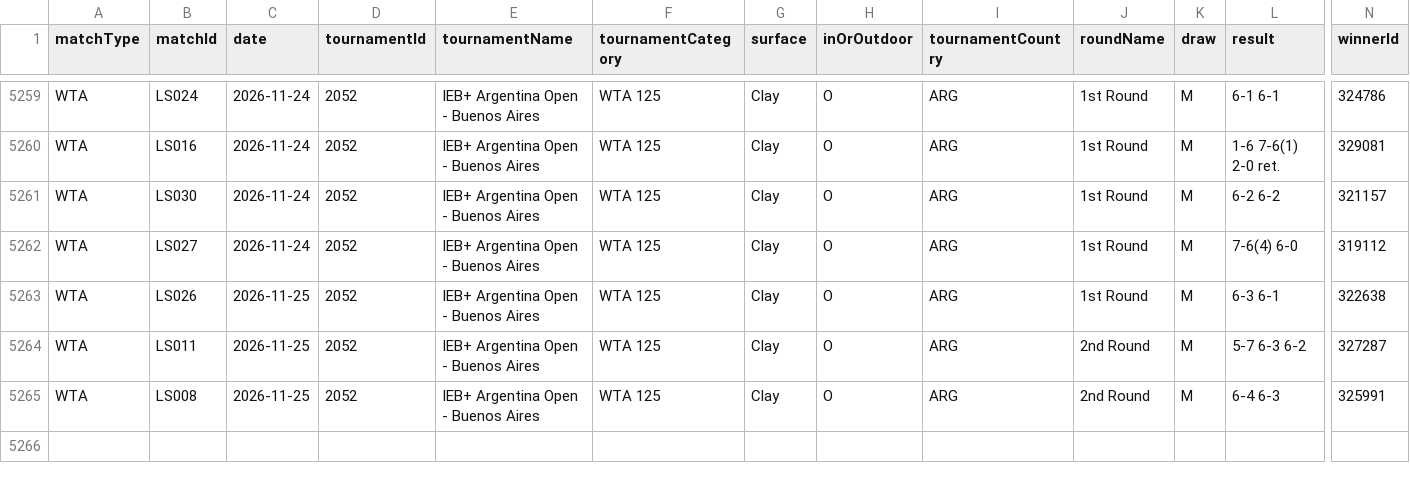
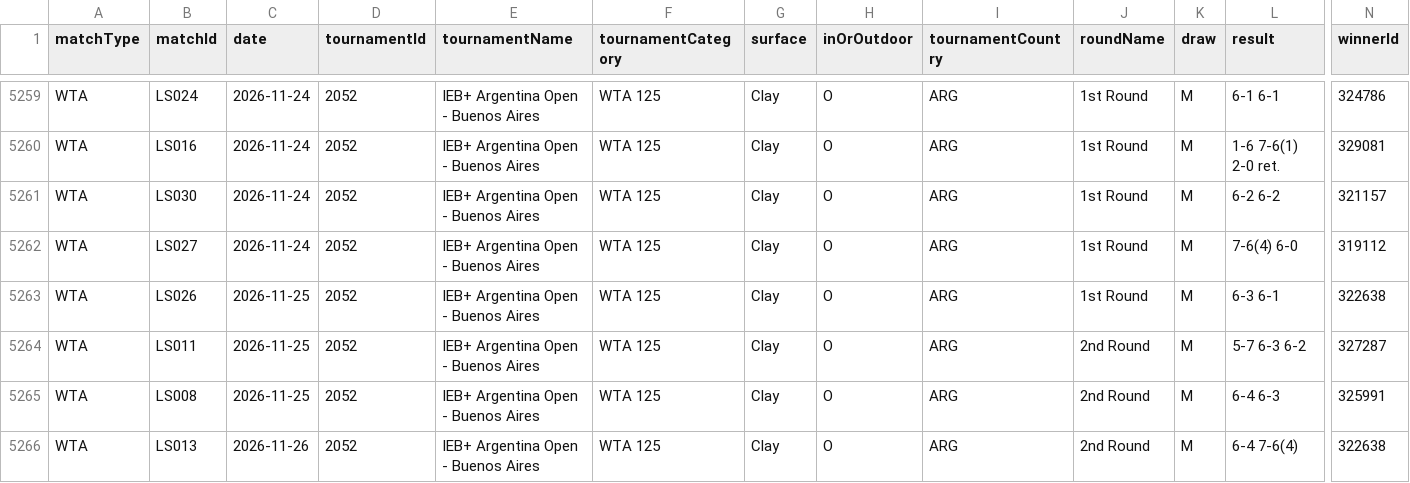
Before and after one commit to tomistgg/tenis-fem-arg, a CSV file: data/wta_matches_arg.csv, drawn as a sheet; only a part is shown, gaps mark what is left out; rows hold the shown columns only; the diff names each change by its address in the sheet, - before the commit and + after, or states it on an @@ line.

```diff
--- a/data/wta_matches_arg.csv
+++ b/data/wta_matches_arg.csv
+row 5266: WTA | LS013 | 2026-11-26 | 2052 | IEB+ Argentina Open - Buenos Aires | WTA 125 | Clay | O | ARG | 2nd Round | M | 6-4 7-6(4) | 322638
```
Also changed, not shown: 15 other files.
